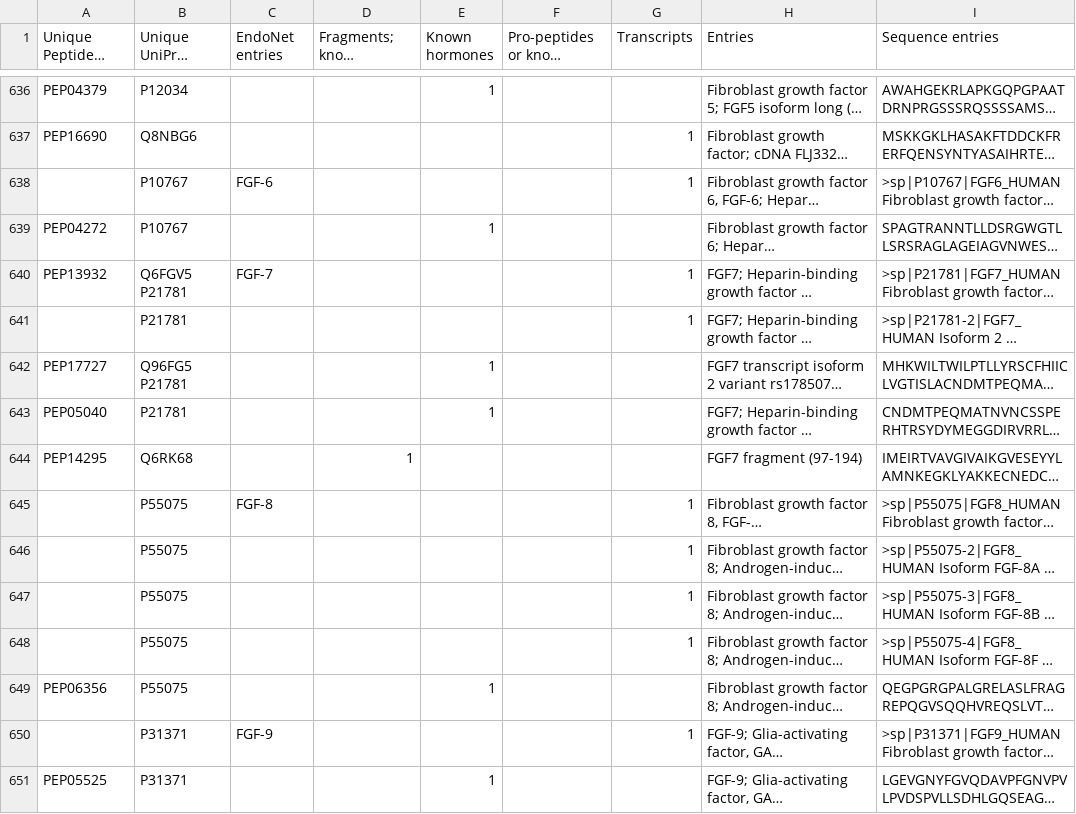
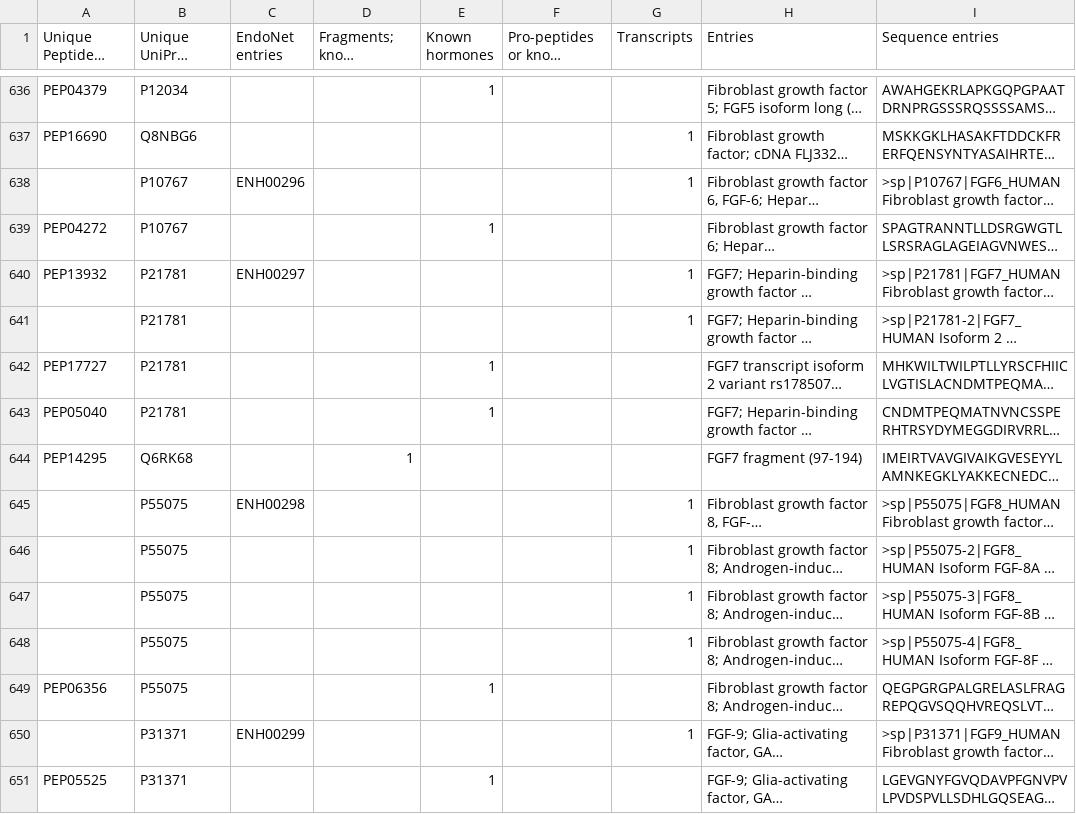
Before and after one commit to nurith/PeptideCatalog, a CSV file: file.csv, drawn as a sheet; only a part is shown, gaps mark what is left out; long unchanged cells end in …; ↵ is a line break in a cell; the diff covers the shown part only; the diff names each change by its address in the sheet, - before the commit and + after, or states it on an @@ line.

```diff
--- a/file.csv
+++ b/file.csv
-C638 (EndoNet entries): FGF-6
+C638 (EndoNet entries): ENH00296
-B640 (Unique UniProt entries): Q6FGV5 ↵ P21781
+B640 (Unique UniProt entries): P21781
-C640 (EndoNet entries): FGF-7
+C640 (EndoNet entries): ENH00297
-B642 (Unique UniProt entries): Q96FG5 ↵ P21781
+B642 (Unique UniProt entries): P21781
-C645 (EndoNet entries): FGF-8
+C645 (EndoNet entries): ENH00298
-C650 (EndoNet entries): FGF-9
+C650 (EndoNet entries): ENH00299
```
Also changed, not shown: 95 edited cells elsewhere in this file, 1 other file.
